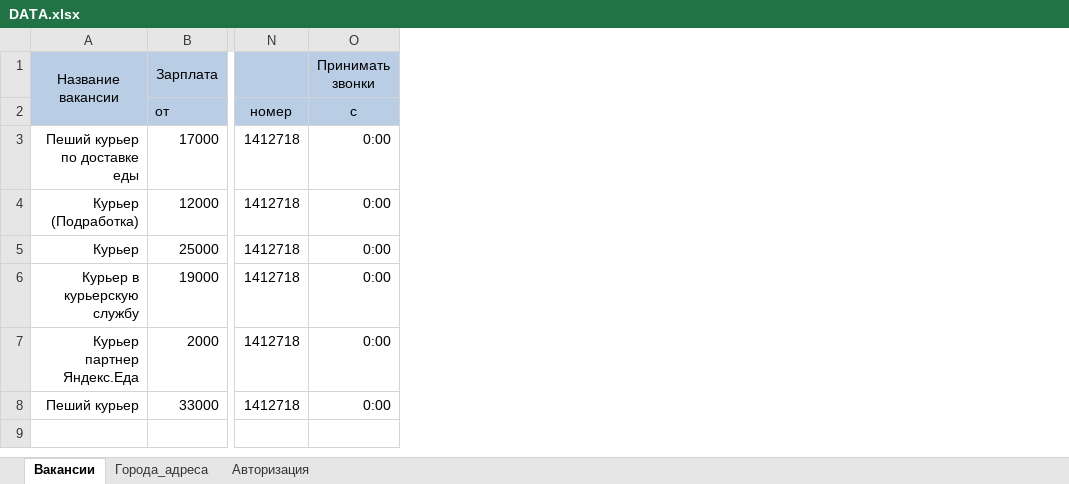
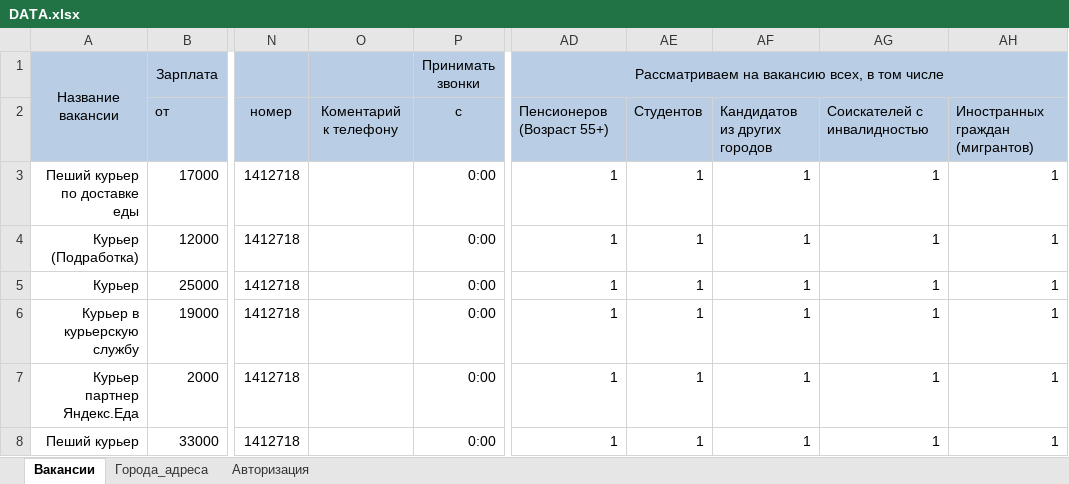
Before and after one commit to shweper/rabota.ru, an Excel workbook: DATA.xlsx, sheet Вакансии, drawn as a sheet; only a part is shown, gaps mark what is left out; values as stored, in another font and other column widths than the file's, no borders; the diff names each change by its address in the sheet, - before the commit and + after, or states it on an @@ line.

```diff
--- a/DATA.xlsx (sheet Вакансии)
+++ b/DATA.xlsx (sheet Вакансии)
+column O, row 2: Коментарий к телефону
+column AD, rows 1-8: Рассматриваем на вакансию всех, в том числе | Пенсионеров (Возраст 55+) | 1 | 1 | 1 | 1 | 1 | 1
+column AE, rows 2-8: Студентов | 1 | 1 | 1 | 1 | 1 | 1
+column AF, rows 2-8: Кандидатов из других городов | 1 | 1 | 1 | 1 | 1 | 1
+column AG, rows 2-8: Соискателей с инвалидностью | 1 | 1 | 1 | 1 | 1 | 1
+column AH, rows 2-8: Иностранных граждан (мигрантов) | 1 | 1 | 1 | 1 | 1 | 1
```
Also changed, not shown: 1 other file.
